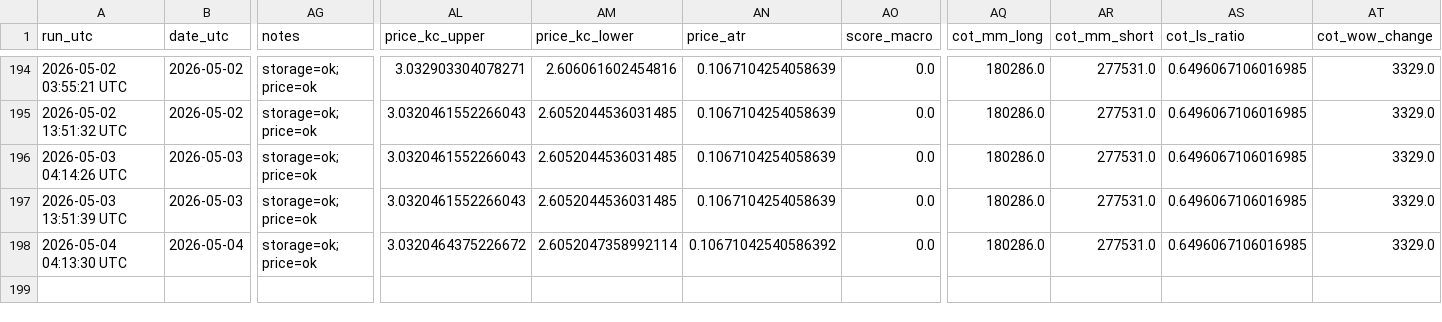
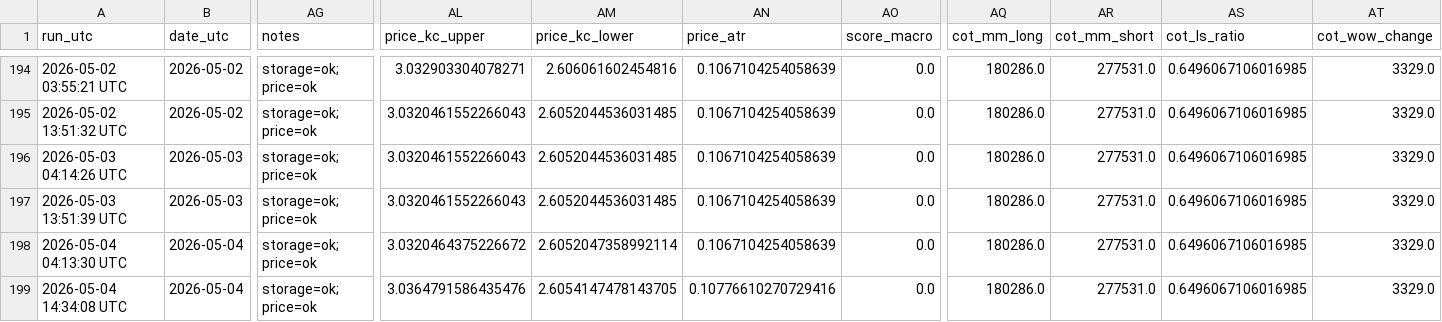
Before and after one commit to williehsu-design/ng-hdd, a CSV file: ng_composite_data.csv, drawn as a sheet; only a part is shown, gaps mark what is left out; rows hold the shown columns only; the diff names each change by its address in the sheet, - before the commit and + after, or states it on an @@ line.

```diff
--- a/ng_composite_data.csv
+++ b/ng_composite_data.csv
-AN198 (price_atr): 0.10671042540586392
+AN198 (price_atr): 0.1067104254058639
+row 199: 2026-05-04 14:34:08 UTC | 2026-05-04 | storage=ok; price=ok | 3.0364791586435476 | 2.6054147478143705 | 0.10776610270729416 | 0.0 | 180286.0 | 277531.0 | 0.6496067106016985 | 3329.0
```
Also changed, not shown: 1 other file.
